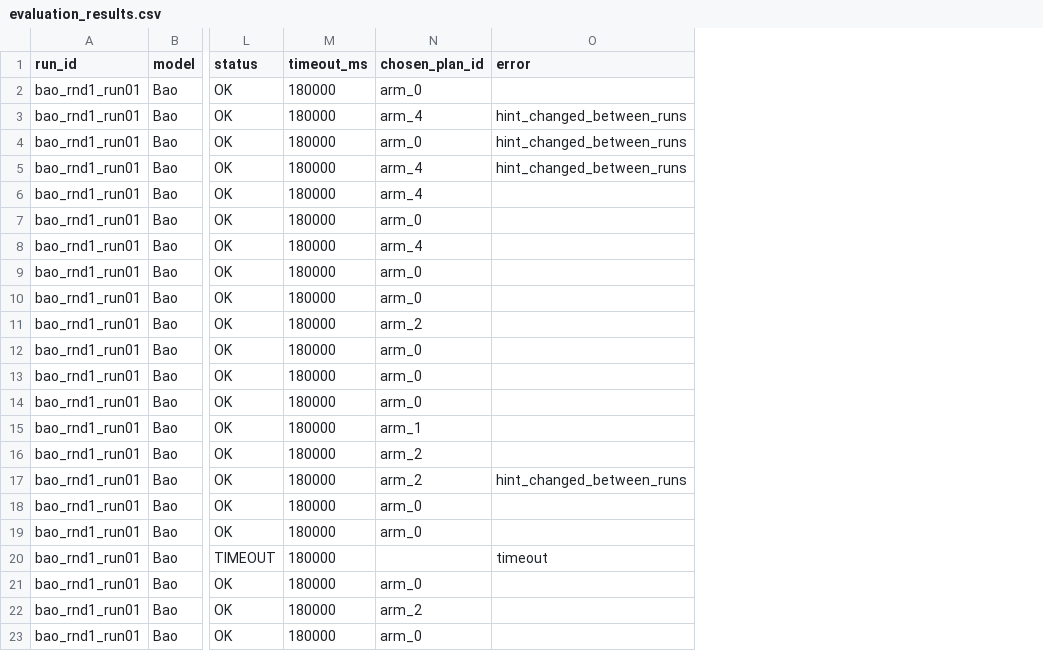
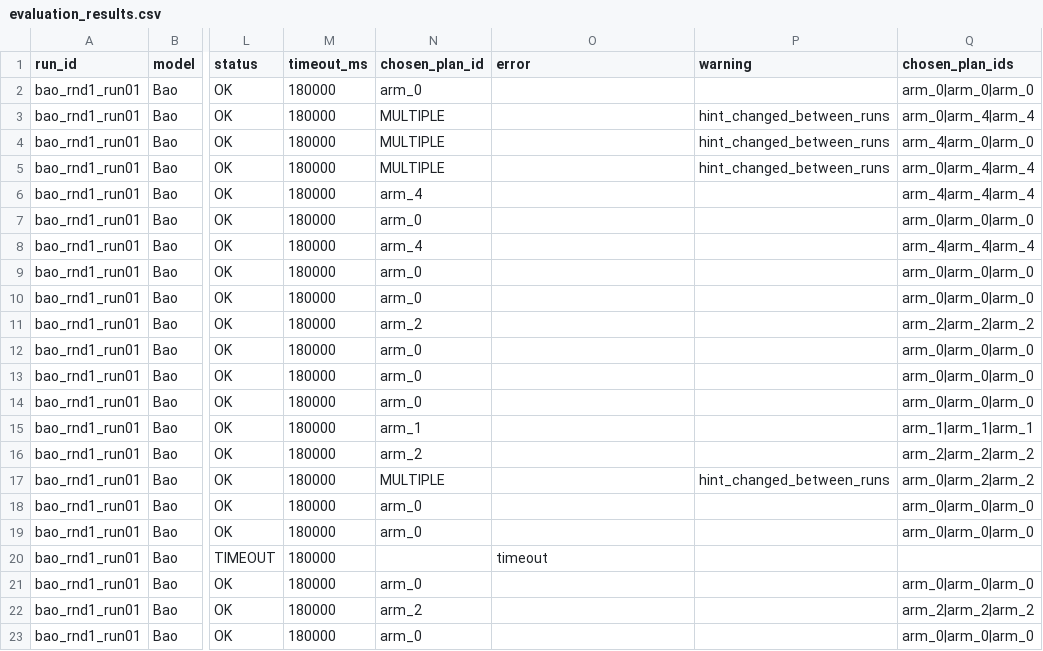
Before and after one commit to saramwon1103/team14-lqo-bao-balsa-novelty, a CSV file: bao/results/Random-1/bao_rnd1_run01/evaluation_results.csv, drawn as a sheet; only a part is shown, gaps mark what is left out; the diff names each change by its address in the sheet, - before the commit and + after, or states it on an @@ line.

```diff
--- a/bao/results/Random-1/bao_rnd1_run01/evaluation_results.csv
+++ b/bao/results/Random-1/bao_rnd1_run01/evaluation_results.csv
+column P (warning), rows 3-17: hint_changed_between_runs | hint_changed_between_runs | hint_changed_between_runs |  |  |  |  |  |  |  |  |  |  |  | hint_changed_between_runs
+column Q (chosen_plan_ids), rows 2-23: arm_0|arm_0|arm_0 | arm_0|arm_4|arm_4 | arm_4|arm_0|arm_0 | arm_0|arm_4|arm_4 | arm_4|arm_4|arm_4 | arm_0|arm_0|arm_0 | arm_4|arm_4|arm_4 | arm_0|arm_0|arm_0 | arm_0|arm_0|arm_0 | arm_2|arm_2|arm_2 | arm_0|arm_0|arm_0 | arm_0|arm_0|arm_0 | arm_0|arm_0|arm_0 | arm_1|arm_1|arm_1 | arm_2|arm_2|arm_2 | arm_0|arm_2|arm_2 | arm_0|arm_0|arm_0 | arm_0|arm_0|arm_0 |  | arm_0|arm_0|arm_0 | arm_2|arm_2|arm_2 | arm_0|arm_0|arm_0
-N3 (chosen_plan_id): arm_4
+N3 (chosen_plan_id): MULTIPLE
-O3:O5 (error): hint_changed_between_runs
+O3:O5 (error): (empty)
-N4 (chosen_plan_id): arm_0
+N4 (chosen_plan_id): MULTIPLE
-N5 (chosen_plan_id): arm_4
+N5 (chosen_plan_id): MULTIPLE
-N17 (chosen_plan_id): arm_2
+N17 (chosen_plan_id): MULTIPLE
-O17 (error): hint_changed_between_runs
+O17 (error): (empty)
```
Also changed, not shown: bao/results/ALL_evaluation_results.csv, bao/results/BaseQuery-1/bao_bq1_run01/checkpoint_manifest.csv, 9 other files.
